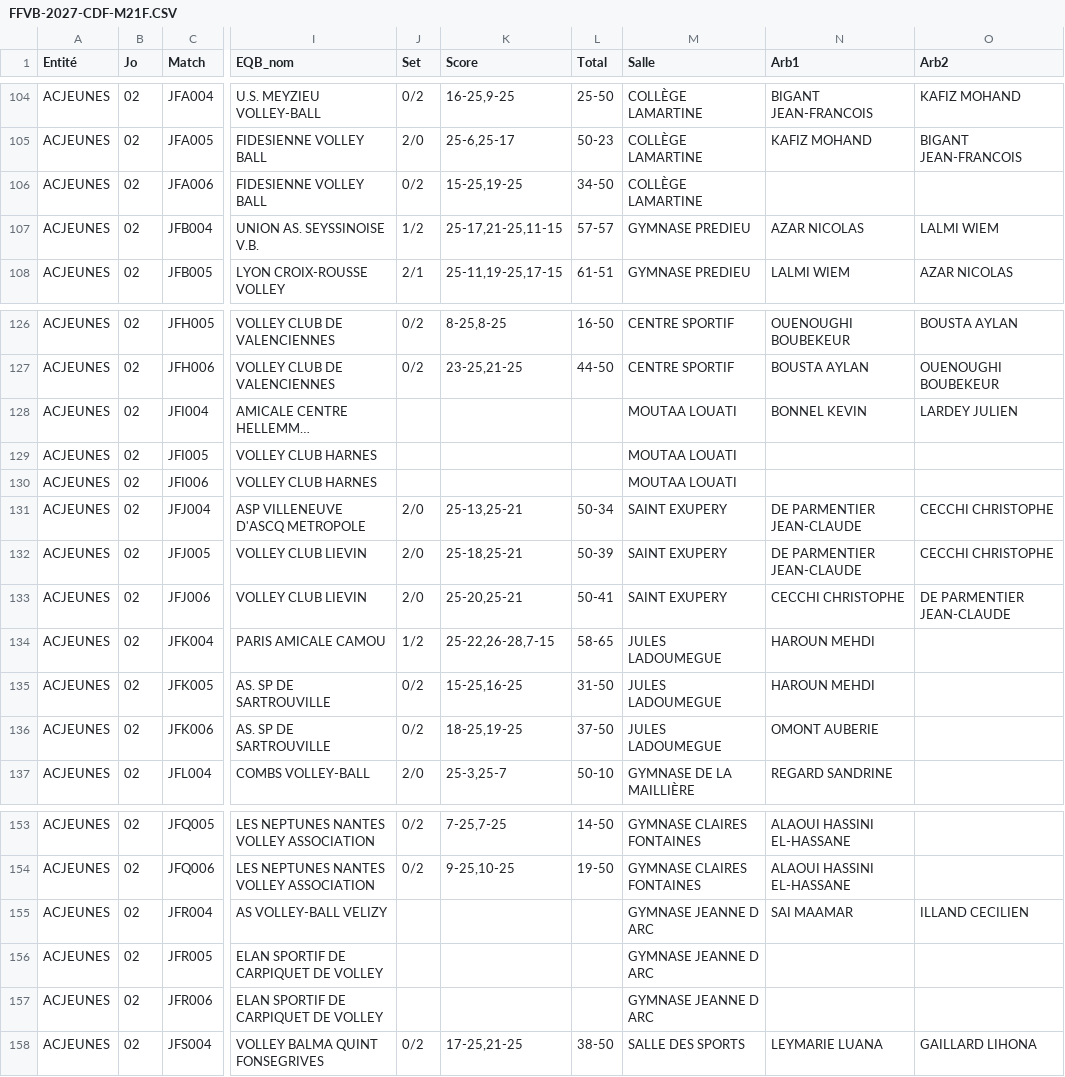
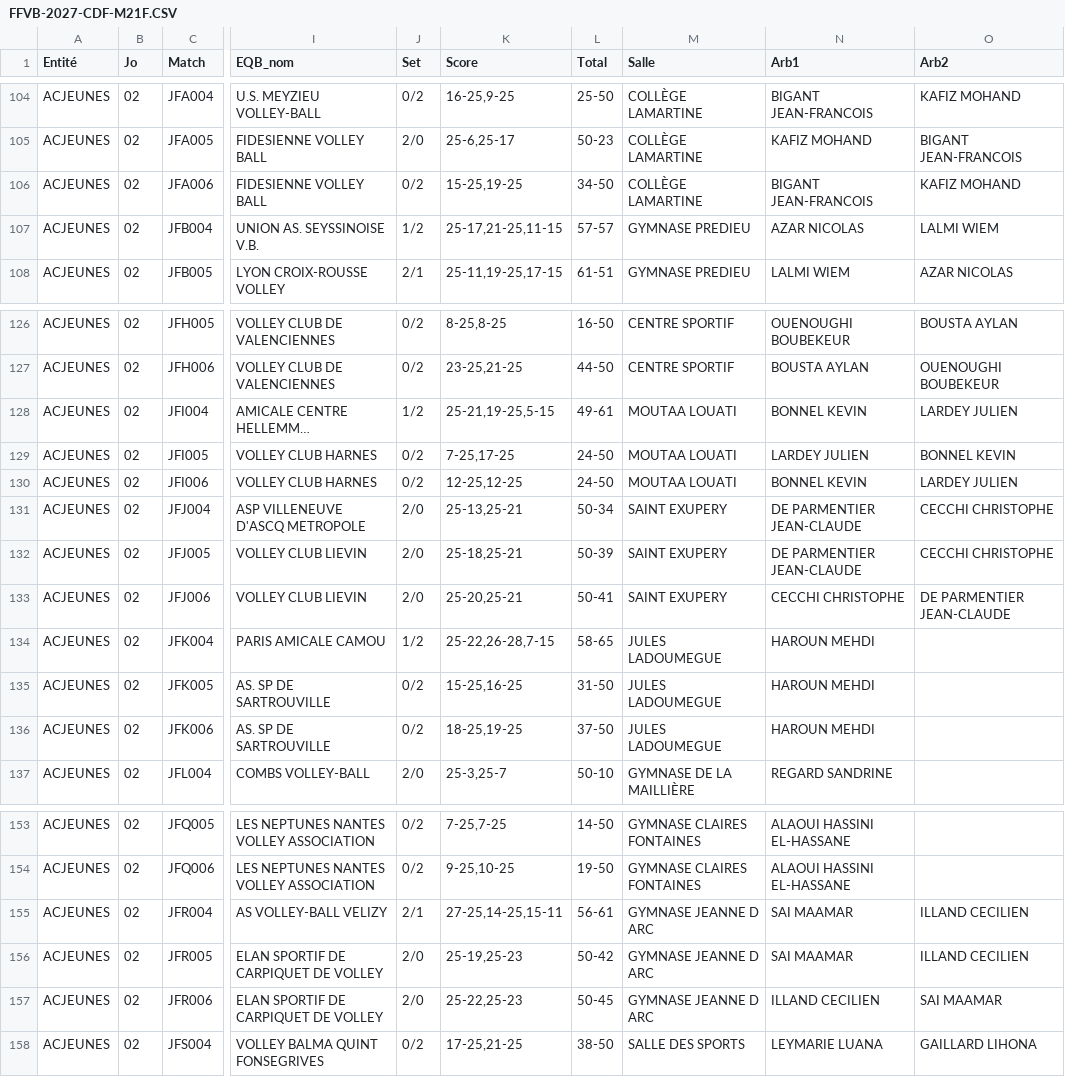
Before and after one commit to gillesdandrea/vb-stats, a CSV file: data/FFVB-2027-CDF-M21F.CSV, drawn as a sheet; only a part is shown, gaps mark what is left out; long unchanged cells end in …; the diff names each change by its address in the sheet, - before the commit and + after, or states it on an @@ line.

```diff
--- a/data/FFVB-2027-CDF-M21F.CSV
+++ b/data/FFVB-2027-CDF-M21F.CSV
-N106 (Arb1): (empty)
+N106 (Arb1): BIGANT JEAN-FRANCOIS
-O106 (Arb2): (empty)
+O106 (Arb2): KAFIZ MOHAND
-J128 (Set): (empty)
+J128 (Set): 1/2
-K128 (Score): (empty)
+K128 (Score): 25-21,19-25,5-15
-L128 (Total): (empty)
+L128 (Total): 49-61
-J129:J130 (Set): (empty)
+J129:J130 (Set): 0/2
-K129 (Score): (empty)
+K129 (Score): 7-25,17-25
-L129:L130 (Total): (empty)
+L129:L130 (Total): 24-50
-N129 (Arb1): (empty)
+N129 (Arb1): LARDEY JULIEN
-O129 (Arb2): (empty)
+O129 (Arb2): BONNEL KEVIN
-K130 (Score): (empty)
+K130 (Score): 12-25,12-25
-N130 (Arb1): (empty)
+N130 (Arb1): BONNEL KEVIN
-O130 (Arb2): (empty)
+O130 (Arb2): LARDEY JULIEN
-N136 (Arb1): OMONT AUBERIE
+N136 (Arb1): HAROUN MEHDI
-J155 (Set): (empty)
+J155 (Set): 2/1
-K155 (Score): (empty)
+K155 (Score): 27-25,14-25,15-11
-L155 (Total): (empty)
+L155 (Total): 56-61
-J156:J157 (Set): (empty)
+J156:J157 (Set): 2/0
-K156 (Score): (empty)
+K156 (Score): 25-19,25-23
-L156 (Total): (empty)
+L156 (Total): 50-42
-N156 (Arb1): (empty)
+N156 (Arb1): SAI MAAMAR
-O156 (Arb2): (empty)
+O156 (Arb2): ILLAND CECILIEN
-K157 (Score): (empty)
+K157 (Score): 25-22,25-23
-L157 (Total): (empty)
+L157 (Total): 50-45
-N157 (Arb1): (empty)
+N157 (Arb1): ILLAND CECILIEN
-O157 (Arb2): (empty)
+O157 (Arb2): SAI MAAMAR
```
Also changed, not shown: data/FFVB-2027-CDF-M15M.CSV, data/FFVB-2027-CDF-M18F.CSV, 2 other files.
